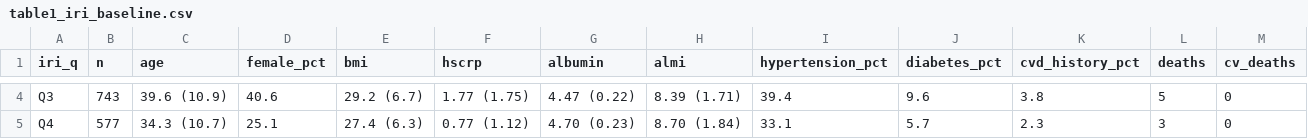
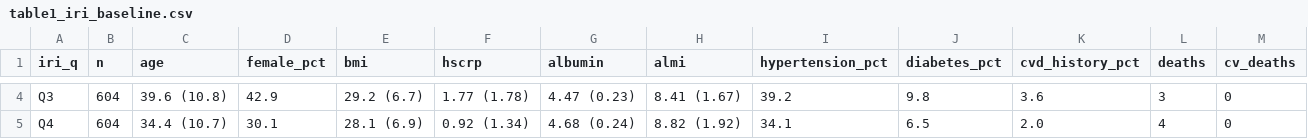
Before and after one commit to andrewbouras/Inflammatory-Resilience-Index-IRI-and-Mortality-in-NHANES, a CSV file: manuscript/tables/table1_iri_baseline.csv, drawn as a sheet; only a part is shown, gaps mark what is left out; the diff covers the shown part only; the diff names each change by its address in the sheet, - before the commit and + after, or states it on an @@ line.

```diff
--- a/manuscript/tables/table1_iri_baseline.csv
+++ b/manuscript/tables/table1_iri_baseline.csv
-B4 (n): 743
+B4 (n): 604
-C4 (age): 39.6 (10.9)
+C4 (age): 39.6 (10.8)
-D4 (female_pct): 40.6
+D4 (female_pct): 42.9
-F4 (hscrp): 1.77 (1.75)
+F4 (hscrp): 1.77 (1.78)
-G4 (albumin): 4.47 (0.22)
+G4 (albumin): 4.47 (0.23)
-H4 (almi): 8.39 (1.71)
+H4 (almi): 8.41 (1.67)
-I4 (hypertension_pct): 39.4
+I4 (hypertension_pct): 39.2
-J4 (diabetes_pct): 9.6
+J4 (diabetes_pct): 9.8
-K4 (cvd_history_pct): 3.8
+K4 (cvd_history_pct): 3.6
-L4 (deaths): 5
+L4 (deaths): 3
-B5 (n): 577
+B5 (n): 604
-C5 (age): 34.3 (10.7)
+C5 (age): 34.4 (10.7)
-D5 (female_pct): 25.1
+D5 (female_pct): 30.1
-E5 (bmi): 27.4 (6.3)
+E5 (bmi): 28.1 (6.9)
-F5 (hscrp): 0.77 (1.12)
+F5 (hscrp): 0.92 (1.34)
-G5 (albumin): 4.70 (0.23)
+G5 (albumin): 4.68 (0.24)
-H5 (almi): 8.70 (1.84)
+H5 (almi): 8.82 (1.92)
-I5 (hypertension_pct): 33.1
+I5 (hypertension_pct): 34.1
-J5 (diabetes_pct): 5.7
+J5 (diabetes_pct): 6.5
-K5 (cvd_history_pct): 2.3
+K5 (cvd_history_pct): 2.0
-L5 (deaths): 3
+L5 (deaths): 4
```
Also changed, not shown: 23 edited cells elsewhere in this file, manuscript/tables/table1_baseline_characteristics.csv, manuscript/tables/table2_cox_results.csv, 13 other files.
